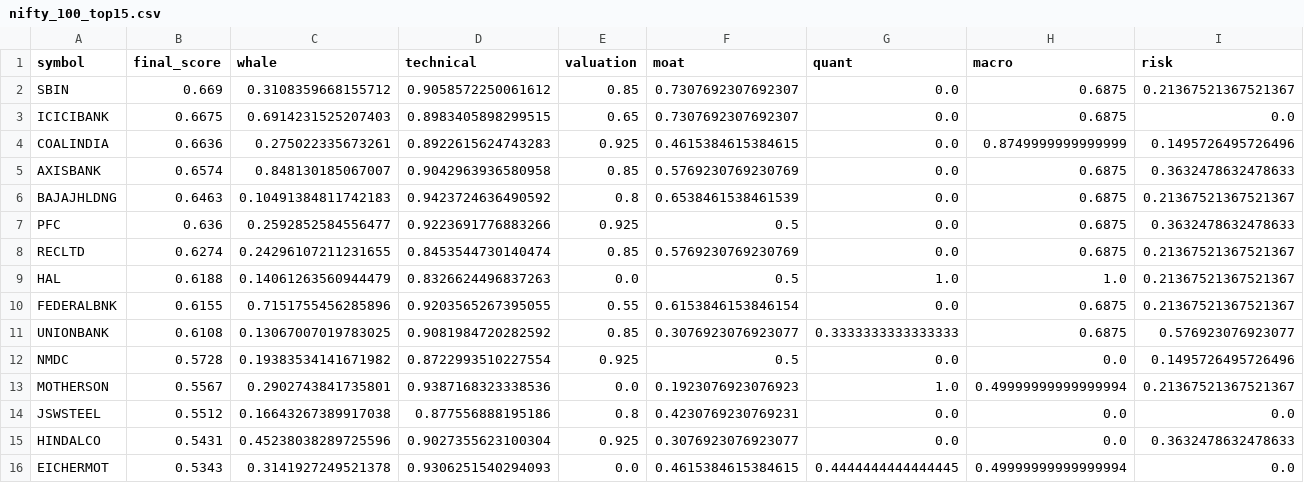
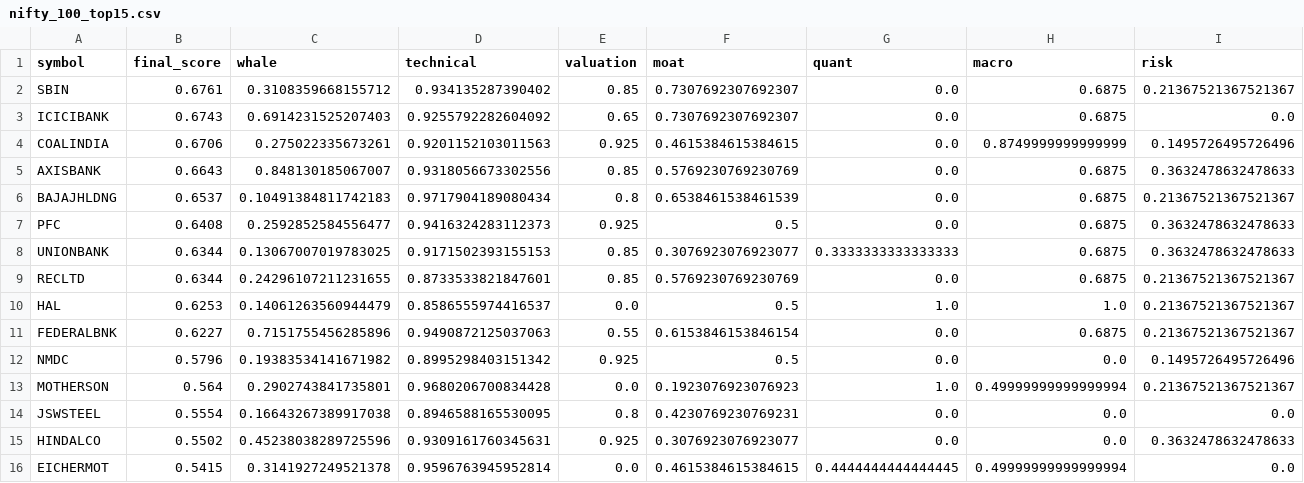
Before and after one commit to samir285-lang/whalewatch-alpha, a CSV file: output/nifty_100_top15.csv, drawn as a sheet.

```diff
--- a/output/nifty_100_top15.csv
+++ b/output/nifty_100_top15.csv
@@ -1,16 +1,16 @@
 symbol,final_score,whale,technical,valuation,moat,quant,macro,risk
-SBIN,0.669,0.3108359668155712,0.9058572250061612,0.85,0.7307692307692307,0.0,0.6875,0.21367521367521367
-ICICIBANK,0.6675,0.6914231525207403,0.8983405898299515,0.65,0.7307692307692307,0.0,0.6875,0.0
-COALINDIA,0.6636,0.275022335673261,0.8922615624743283,0.925,0.4615384615384615,0.0,0.8749999999999999,0.1495726495726496
-AXISBANK,0.6574,0.848130185067007,0.9042963936580958,0.85,0.5769230769230769,0.0,0.6875,0.3632478632478633
-BAJAJHLDNG,0.6463,0.10491384811742183,0.9423724636490592,0.8,0.6538461538461539,0.0,0.6875,0.21367521367521367
-PFC,0.636,0.2592852584556477,0.9223691776883266,0.925,0.5,0.0,0.6875,0.3632478632478633
-RECLTD,0.6274,0.24296107211231655,0.8453544730140474,0.85,0.5769230769230769,0.0,0.6875,0.21367521367521367
-HAL,0.6188,0.14061263560944479,0.8326624496837263,0.0,0.5,1.0,1.0,0.21367521367521367
-FEDERALBNK,0.6155,0.7151755456285896,0.9203565267395055,0.55,0.6153846153846154,0.0,0.6875,0.21367521367521367
-UNIONBANK,0.6108,0.13067007019783025,0.9081984720282592,0.85,0.3076923076923077,0.3333333333333333,0.6875,0.576923076923077
-NMDC,0.5728,0.19383534141671982,0.8722993510227554,0.925,0.5,0.0,0.0,0.1495726495726496
-MOTHERSON,0.5567,0.2902743841735801,0.9387168323338536,0.0,0.1923076923076923,1.0,0.49999999999999994,0.21367521367521367
-JSWSTEEL,0.5512,0.16643267389917038,0.877556888195186,0.8,0.4230769230769231,0.0,0.0,0.0
-HINDALCO,0.5431,0.45238038289725596,0.9027355623100304,0.925,0.3076923076923077,0.0,0.0,0.3632478632478633
-EICHERMOT,0.5343,0.3141927249521378,0.9306251540294093,0.0,0.4615384615384615,0.4444444444444445,0.49999999999999994,0.0
+SBIN,0.6761,0.3108359668155712,0.934135287390402,0.85,0.7307692307692307,0.0,0.6875,0.21367521367521367
+ICICIBANK,0.6743,0.6914231525207403,0.9255792282604092,0.65,0.7307692307692307,0.0,0.6875,0.0
+COALINDIA,0.6706,0.275022335673261,0.9201152103011563,0.925,0.4615384615384615,0.0,0.8749999999999999,0.1495726495726496
+AXISBANK,0.6643,0.848130185067007,0.9318056673302556,0.85,0.5769230769230769,0.0,0.6875,0.3632478632478633
+BAJAJHLDNG,0.6537,0.10491384811742183,0.9717904189080434,0.8,0.6538461538461539,0.0,0.6875,0.21367521367521367
+PFC,0.6408,0.2592852584556477,0.9416324283112373,0.925,0.5,0.0,0.6875,0.3632478632478633
+UNIONBANK,0.6344,0.13067007019783025,0.9171502393155153,0.85,0.3076923076923077,0.3333333333333333,0.6875,0.3632478632478633
+RECLTD,0.6344,0.24296107211231655,0.8733533821847601,0.85,0.5769230769230769,0.0,0.6875,0.21367521367521367
+HAL,0.6253,0.14061263560944479,0.8586555974416537,0.0,0.5,1.0,1.0,0.21367521367521367
+FEDERALBNK,0.6227,0.7151755456285896,0.9490872125037063,0.55,0.6153846153846154,0.0,0.6875,0.21367521367521367
+NMDC,0.5796,0.19383534141671982,0.8995298403151342,0.925,0.5,0.0,0.0,0.1495726495726496
+MOTHERSON,0.564,0.2902743841735801,0.9680206700834428,0.0,0.1923076923076923,1.0,0.49999999999999994,0.21367521367521367
+JSWSTEEL,0.5554,0.16643267389917038,0.8946588165530095,0.8,0.4230769230769231,0.0,0.0,0.0
+HINDALCO,0.5502,0.45238038289725596,0.9309161760345631,0.925,0.3076923076923077,0.0,0.0,0.3632478632478633
+EICHERMOT,0.5415,0.3141927249521378,0.9596763945952814,0.0,0.4615384615384615,0.4444444444444445,0.49999999999999994,0.0
```
Also changed, not shown: output/all_nse_top15.csv, output/fando_stocks_top15.csv, 2 other files.
